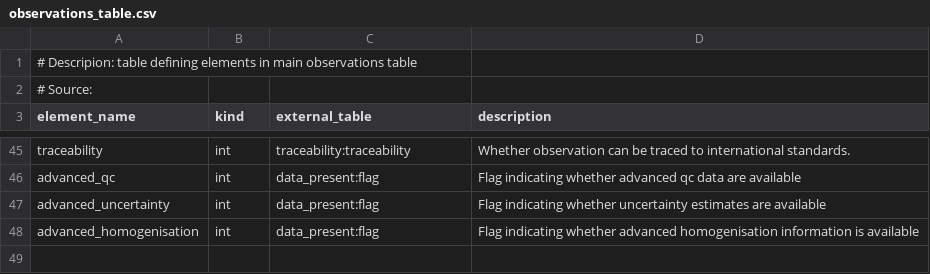
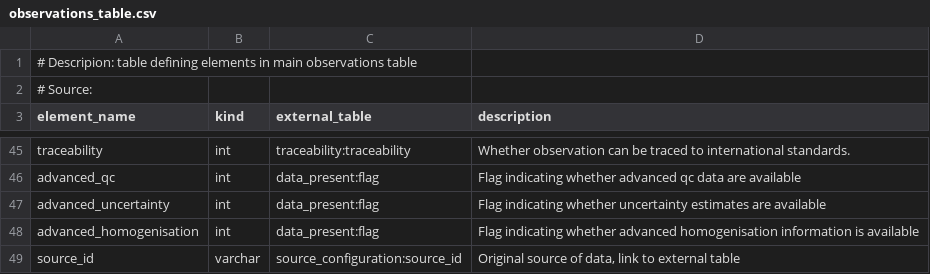
Before and after one commit to glamod/common_data_model, a CSV file: table_definitions/observations_table.csv, drawn as a sheet; only a part is shown, gaps mark what is left out.

Commit message:
Corrections and update
observaitons table corrected to re-insert source id. Additions to observed variable table and conversion methods

```diff
--- a/table_definitions/observations_table.csv
+++ b/table_definitions/observations_table.csv
@@ -48 +48,2 @@ advanced_uncertainty	int	data_present:flag	Flag indicating whether uncertainty e
 advanced_homogenisation	int	data_present:flag	Flag indicating whether advanced homogenisation information is available
+source_id	 varchar	source_configuration:source_id	Original source of data, link to external table
```
Also changed, not shown: 8 other files.
